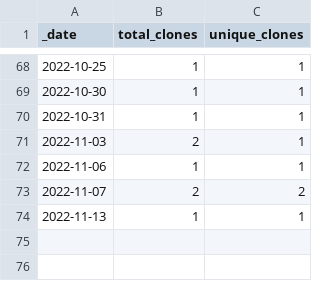
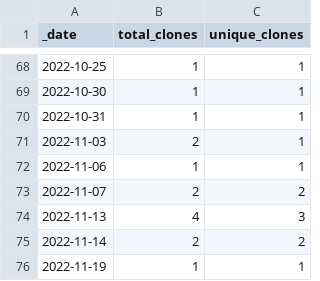
Before and after one commit to opentecr/opentecr, a CSV file: traffic/clones.csv, drawn as a sheet; only a part is shown, gaps mark what is left out.

Commit message:
GitHub traffic

```diff
--- a/traffic/clones.csv
+++ b/traffic/clones.csv
@@ -73,2 +73,4 @@ _date,total_clones,unique_clones
 2022-11-07,2,2
-2022-11-13,1,1
+2022-11-13,4,3
+2022-11-14,2,2
+2022-11-19,1,1
```
Also changed, not shown: 1 other file.
